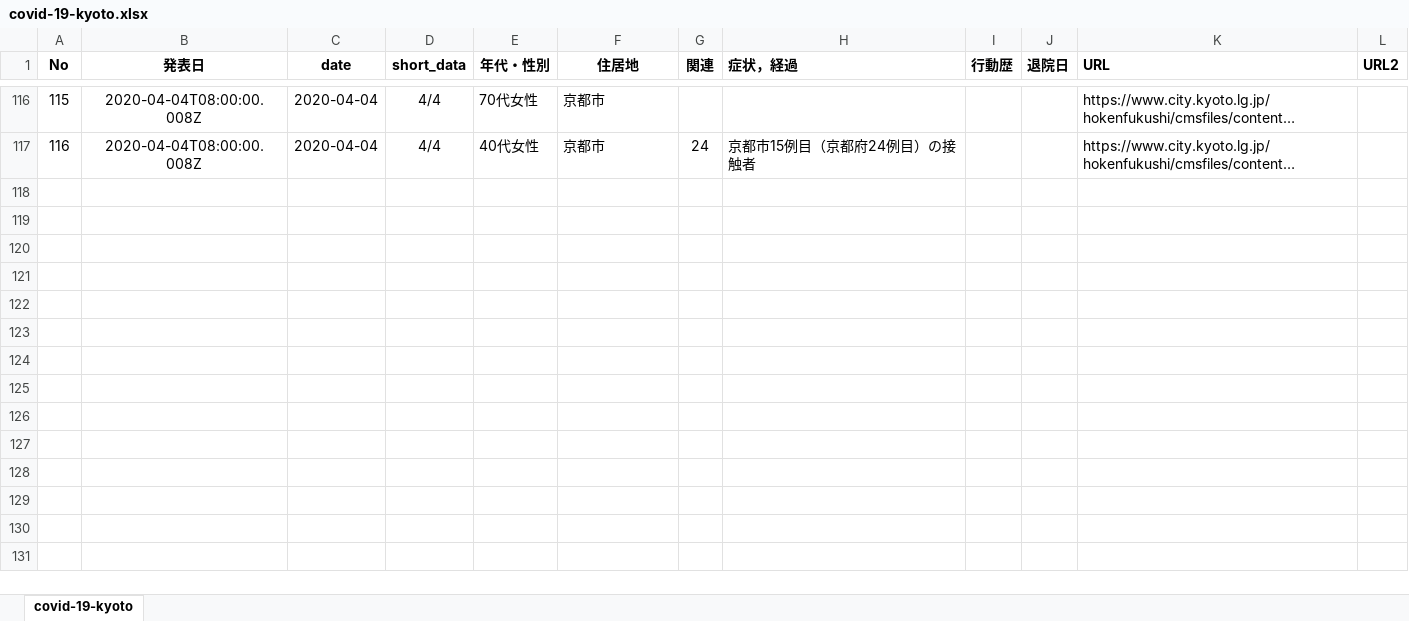
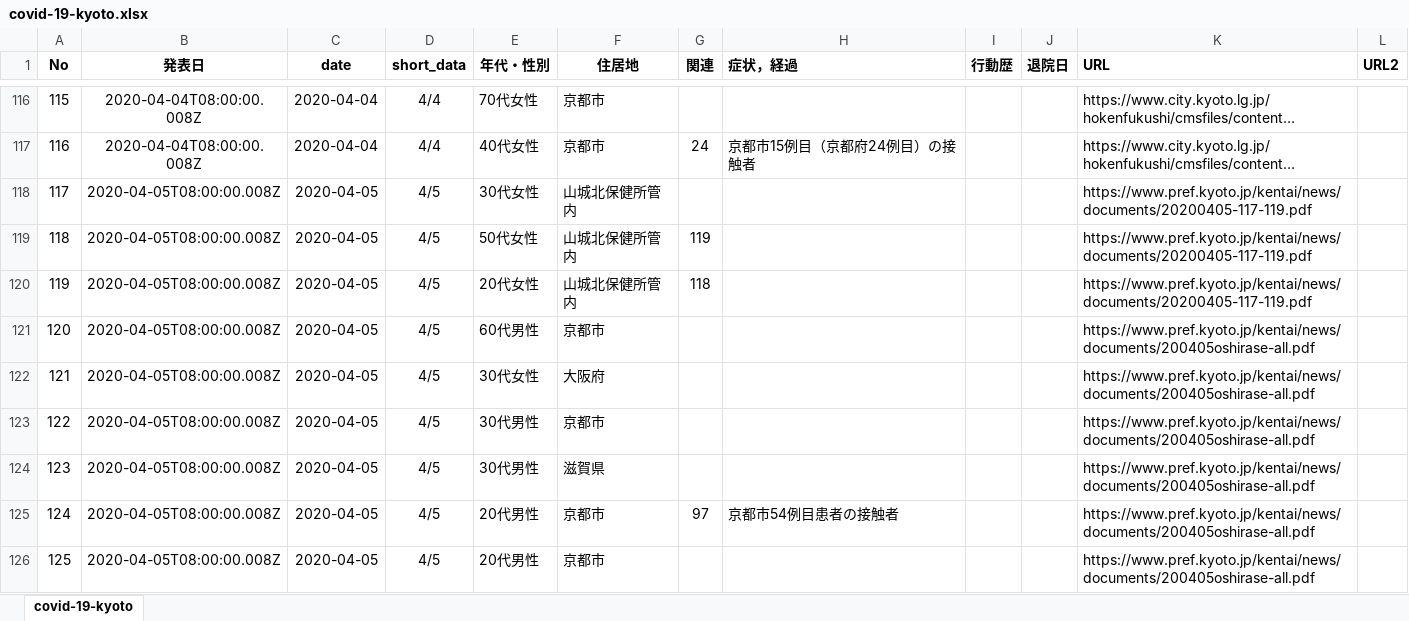
Before and after one commit to yasuhitoinoue/covid19-kyoto, an Excel workbook: data/covid-19-kyoto.xlsx, sheet covid-19-kyoto, drawn as a sheet; only a part is shown, gaps mark what is left out; long unchanged cells end in …; values as stored, in another font and other column widths than the file's, no borders; the diff names each change by its address in the sheet, - before the commit and + after, or states it on an @@ line.

```diff
--- a/data/covid-19-kyoto.xlsx (sheet covid-19-kyoto)
+++ b/data/covid-19-kyoto.xlsx (sheet covid-19-kyoto)
+row 118: 117 | 2020-04-05T08:00:00.008Z | 2020-04-05 | 4/5 | 30代女性 | 山城北保健所管内 |  |  |  |  | https://www.pref.kyoto.jp/kentai/news/documents/20200405-117-119.pdf
+row 119: 118 | 2020-04-05T08:00:00.008Z | 2020-04-05 | 4/5 | 50代女性 | 山城北保健所管内 | 119 |  |  |  | https://www.pref.kyoto.jp/kentai/news/documents/20200405-117-119.pdf
+row 120: 119 | 2020-04-05T08:00:00.008Z | 2020-04-05 | 4/5 | 20代女性 | 山城北保健所管内 | 118 |  |  |  | https://www.pref.kyoto.jp/kentai/news/documents/20200405-117-119.pdf
+row 121: 120 | 2020-04-05T08:00:00.008Z | 2020-04-05 | 4/5 | 60代男性 | 京都市 |  |  |  |  | https://www.pref.kyoto.jp/kentai/news/documents/200405oshirase-all.pdf
+row 122: 121 | 2020-04-05T08:00:00.008Z | 2020-04-05 | 4/5 | 30代女性 | 大阪府 |  |  |  |  | https://www.pref.kyoto.jp/kentai/news/documents/200405oshirase-all.pdf
+row 123: 122 | 2020-04-05T08:00:00.008Z | 2020-04-05 | 4/5 | 30代男性 | 京都市 |  |  |  |  | https://www.pref.kyoto.jp/kentai/news/documents/200405oshirase-all.pdf
+row 124: 123 | 2020-04-05T08:00:00.008Z | 2020-04-05 | 4/5 | 30代男性 | 滋賀県 |  |  |  |  | https://www.pref.kyoto.jp/kentai/news/documents/200405oshirase-all.pdf
+row 125: 124 | 2020-04-05T08:00:00.008Z | 2020-04-05 | 4/5 | 20代男性 | 京都市 | 97 | 京都市54例目患者の接触者 |  |  | https://www.pref.kyoto.jp/kentai/news/documents/200405oshirase-all.pdf
+row 126: 125 | 2020-04-05T08:00:00.008Z | 2020-04-05 | 4/5 | 20代男性 | 京都市 |  |  |  |  | https://www.pref.kyoto.jp/kentai/news/documents/200405oshirase-all.pdf
```
Also changed, not shown: 3 other files.
